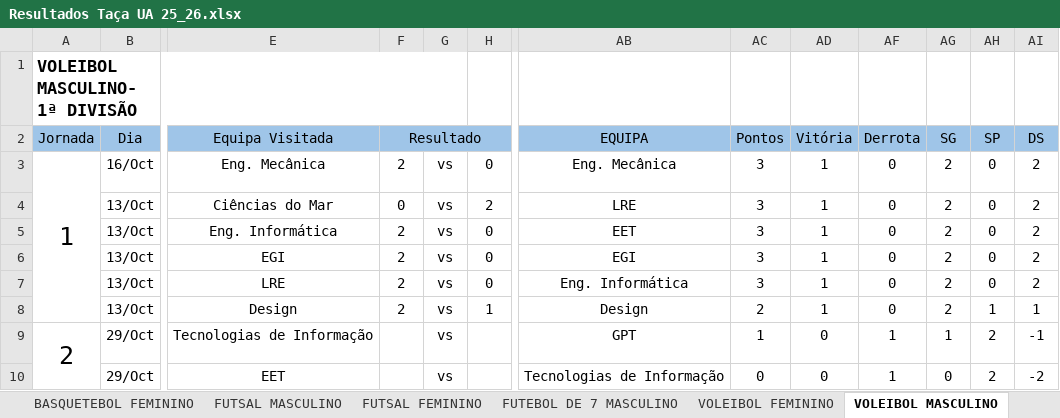
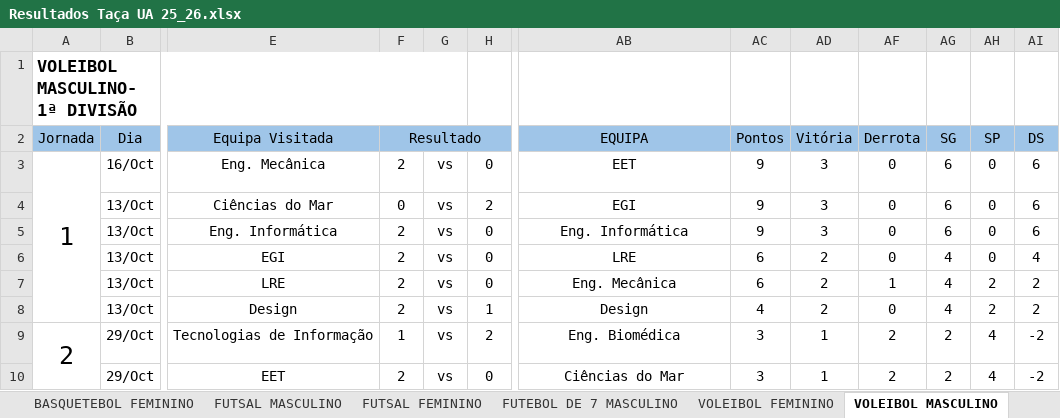
Before and after one commit to SlicF/mmr_ta-aua, an Excel workbook: Resultados Taça UA 25_26.xlsx, sheet VOLEIBOL MASCULINO, drawn as a sheet; only a part is shown, gaps mark what is left out; values as stored, in another font and other column widths than the file's, no borders; charts and pictures not drawn; the diff covers the shown part only; the diff names each change by its address in the sheet, - before the commit and + after, or states it on an @@ line.

```diff
--- a/Resultados Taça UA 25_26.xlsx (sheet VOLEIBOL MASCULINO)
+++ b/Resultados Taça UA 25_26.xlsx (sheet VOLEIBOL MASCULINO)
-AB3 (EQUIPA): Eng. Mecânica
+AB3 (EQUIPA): EET
-AC3:AC5 (Pontos): 3
+AC3:AC5 (Pontos): 9
-AD3:AD5 (Vitória): 1
+AD3:AD5 (Vitória): 3
-AG3:AG5 (SG): 2
+AG3:AG5 (SG): 6
-AI3:AI5 (DS): 2
+AI3:AI5 (DS): 6
-AB4 (EQUIPA): LRE
+AB4 (EQUIPA): EGI
-AB5 (EQUIPA): EET
+AB5 (EQUIPA): Eng. Informática
-AB6 (EQUIPA): EGI
+AB6 (EQUIPA): LRE
-AC6:AC7 (Pontos): 3
+AC6:AC7 (Pontos): 6
-AD6:AD8 (Vitória): 1
+AD6:AD8 (Vitória): 2
-AG6:AG8 (SG): 2
+AG6:AG8 (SG): 4
-AI6 (DS): 2
+AI6 (DS): 4
-AB7 (EQUIPA): Eng. Informática
+AB7 (EQUIPA): Eng. Mecânica
-AF7 (Derrota): 0
+AF7 (Derrota): 1
-AH7 (SP): 0
+AH7 (SP): 2
-AC8 (Pontos): 2
+AC8 (Pontos): 4
-AH8 (SP): 1
+AH8 (SP): 2
-AI8 (DS): 1
+AI8 (DS): 2
-F9 (Resultado): (empty)
+F9 (Resultado): 1
-H9: (empty)
+H9: 2
-AB9 (EQUIPA): GPT
+AB9 (EQUIPA): Eng. Biomédica
-AC9 (Pontos): 1
+AC9 (Pontos): 3
-AD9:AD10 (Vitória): 0
+AD9:AD10 (Vitória): 1
-AF9:AF10 (Derrota): 1
+AF9:AF10 (Derrota): 2
-AG9 (SG): 1
+AG9 (SG): 2
-AH9:AH10 (SP): 2
+AH9:AH10 (SP): 4
-AI9 (DS): -1
+AI9 (DS): -2
-F10 (Resultado): (empty)
+F10 (Resultado): 2
-H10: (empty)
+H10: 0
-AB10 (EQUIPA): Tecnologias de Informação
+AB10 (EQUIPA): Ciências do Mar
-AC10 (Pontos): 0
+AC10 (Pontos): 3
-AG10 (SG): 0
+AG10 (SG): 2
```
Also changed, not shown: 1 added row, 1 removed row and 163 edited cells elsewhere in this sheet, sheet BASQUETEBOL MASCULINO, sheet VOLEIBOL FEMININO, sheet FUTSAL MASCULINO, sheet FUTEBOL DE 7 MASCULINO, sheet BASQUETEBOL FEMININO, sheet ANDEBOL MISTO, hidden cells, backup_Resultados Taça UA 25_26.xlsx, 28 other files.
